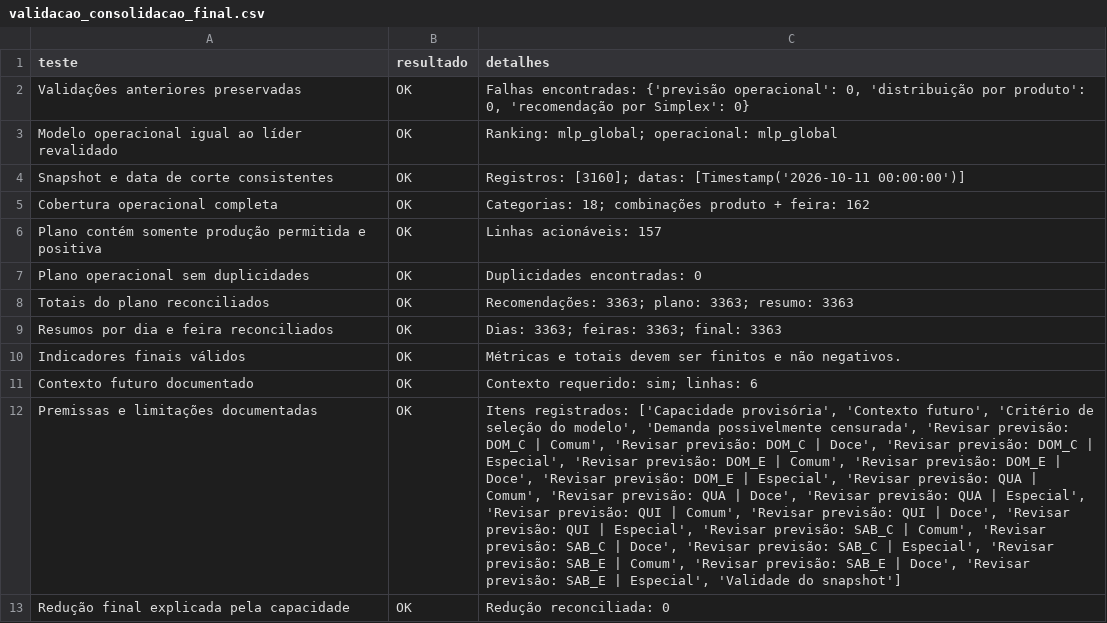
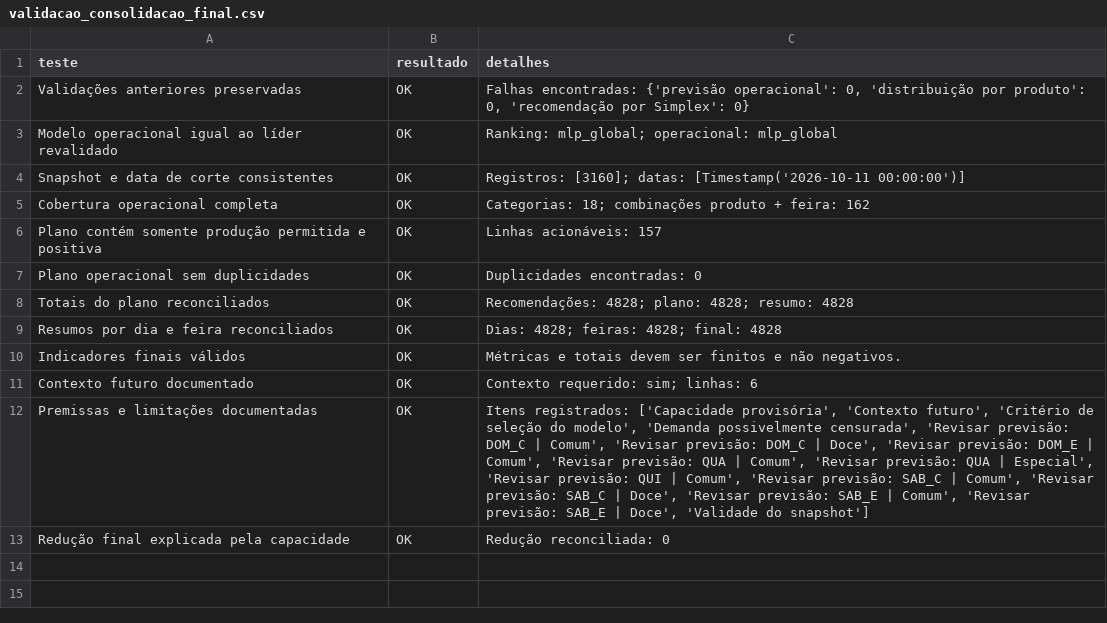
Before and after one commit to viniciusyy/Previsao-de-Demanda-e-Recomenda-o-de-Producao, a CSV file: reports/final/validacao_consolidacao_final.csv, drawn as a sheet; the diff names each change by its address in the sheet, - before the commit and + after, or states it on an @@ line.

```diff
--- a/reports/final/validacao_consolidacao_final.csv
+++ b/reports/final/validacao_consolidacao_final.csv
-C8 (detalhes): Recomendações: 3363; plano: 3363; resumo: 3363
+C8 (detalhes): Recomendações: 4828; plano: 4828; resumo: 4828
-C9 (detalhes): Dias: 3363; feiras: 3363; final: 3363
+C9 (detalhes): Dias: 4828; feiras: 4828; final: 4828
-C12 (detalhes): …'Revisar previsão: DOM_C | Especial', 'Revisar previsão: DOM_E | Comum', 'Revisar previsão: DOM_E | Doce', 'Revisar previsão: DOM_E | Especial', 'Revisar previsão: QUA | Comum', 'Revisar previsão: QUA | Doce', 'Revisar previsão: QUA | Especial', 'Revisar previsão: QUI | Comum', 'Revisar previsão: QUI | Doce', 'Revisar previsão: QUI | Especial', 'Revisar previsão: SAB_C | Comum', 'Revisar previsão: SAB_C | Doce', 'Revisar previsão: SAB_C | Especial', 'Revisar previsão: SAB_E | Comum', 'Revisar previsão: SAB_E | Doce', 'Revisar previsão: SAB_E | Especial', 'Validade do…
+C12 (detalhes): …'Revisar previsão: DOM_E | Comum', 'Revisar previsão: QUA | Comum', 'Revisar previsão: QUA | Especial', 'Revisar previsão: QUI | Comum', 'Revisar previsão: SAB_C | Comum', 'Revisar previsão: SAB_C | Doce', 'Revisar previsão: SAB_E | Comum', 'Revisar previsão: SAB_E | Doce', 'Validade do…
```
Also changed, not shown: reports/audit/auditoria_atributos_futuros.csv, reports/audit/auditoria_previsao_por_serie.csv, 13 other files.
